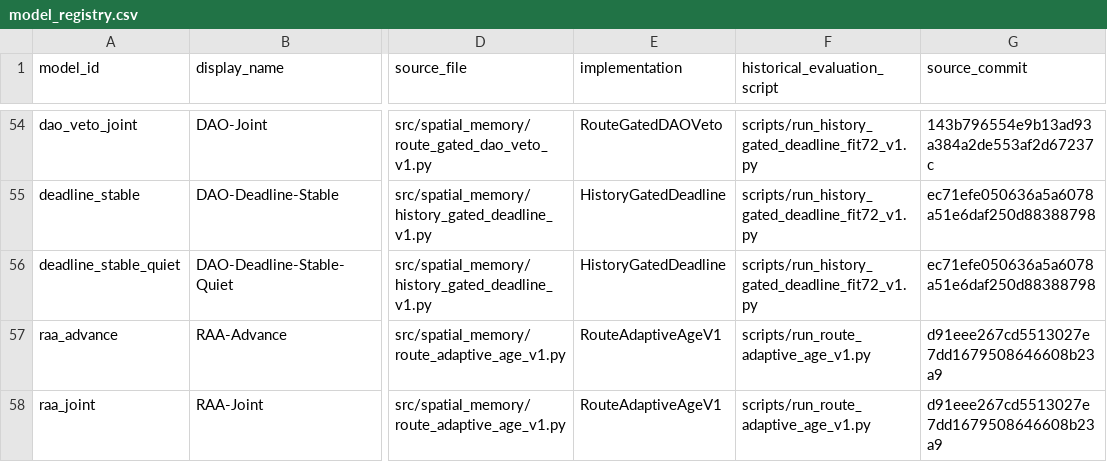
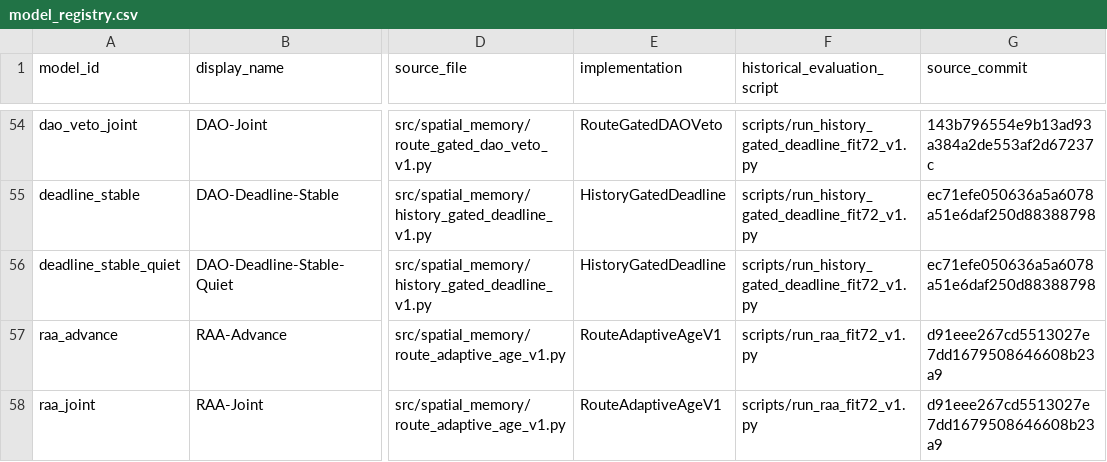
Before and after one commit to fujitamasahir/humanoid-spatial-memory, a CSV file: results/phase2_mujoco/h2_comprehensive_benchmark_v1/protocol/model_registry.csv, drawn as a sheet; only a part is shown, gaps mark what is left out; the diff names each change by its address in the sheet, - before the commit and + after, or states it on an @@ line.

Commit message:
Correct registered RAA evaluation script paths

```diff
--- a/results/phase2_mujoco/h2_comprehensive_benchmark_v1/protocol/model_registry.csv
+++ b/results/phase2_mujoco/h2_comprehensive_benchmark_v1/protocol/model_registry.csv
-F57:F58 (historical_evaluation_script): scripts/run_route_adaptive_age_v1.py
+F57:F58 (historical_evaluation_script): scripts/run_raa_fit72_v1.py
```
Also changed, not shown: 2 other files.
